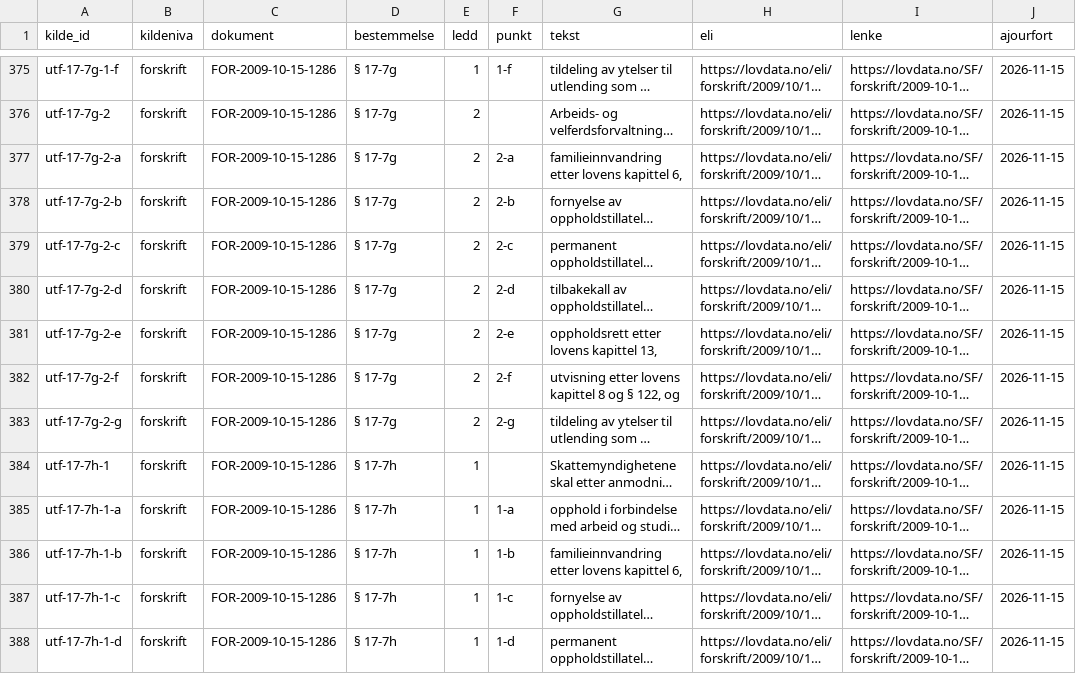
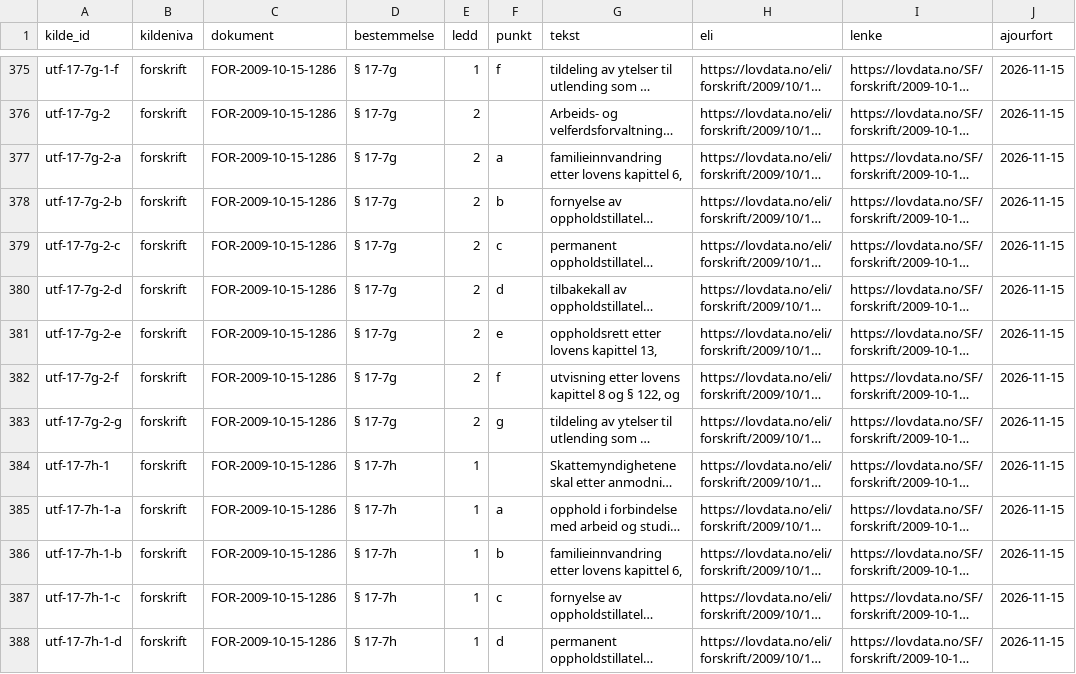
Before and after one commit to andreas25577/informasjonsutledning, a CSV file: analyse/familieinnvandring/kilderegister.csv, drawn as a sheet; only a part is shown, gaps mark what is left out; long unchanged cells end in …; the diff covers the shown part only; the diff names each change by its address in the sheet, - before the commit and + after, or states it on an @@ line.

```diff
--- a/analyse/familieinnvandring/kilderegister.csv
+++ b/analyse/familieinnvandring/kilderegister.csv
-F375 (punkt): 1-f
+F375 (punkt): f
-F377 (punkt): 2-a
+F377 (punkt): a
-F378 (punkt): 2-b
+F378 (punkt): b
-F379 (punkt): 2-c
+F379 (punkt): c
-F380 (punkt): 2-d
+F380 (punkt): d
-F381 (punkt): 2-e
+F381 (punkt): e
-F382 (punkt): 2-f
+F382 (punkt): f
-F383 (punkt): 2-g
+F383 (punkt): g
-F385 (punkt): 1-a
+F385 (punkt): a
-F386 (punkt): 1-b
+F386 (punkt): b
-F387 (punkt): 1-c
+F387 (punkt): c
-F388 (punkt): 1-d
+F388 (punkt): d
```
Also changed, not shown: 161 edited cells elsewhere in this file, 11 other files.
